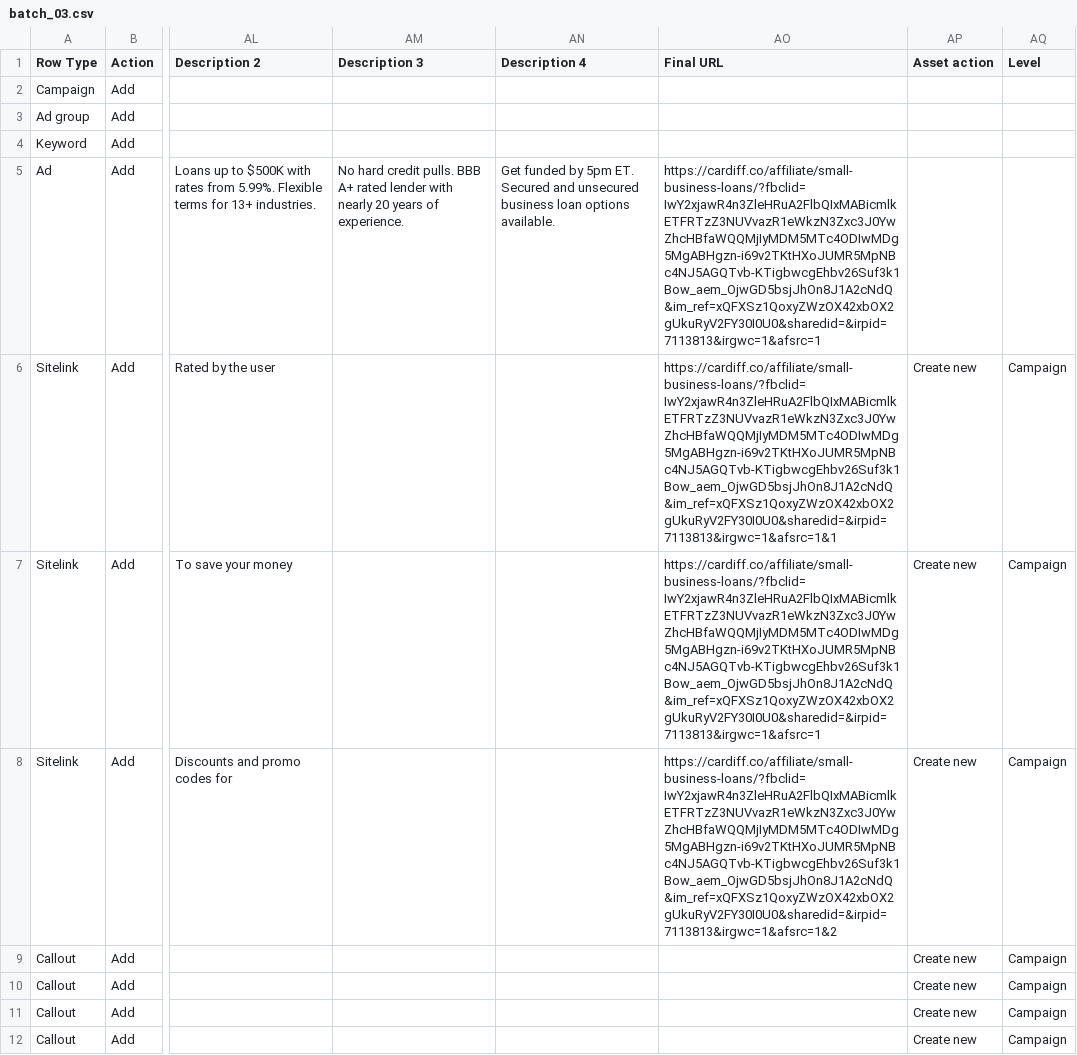
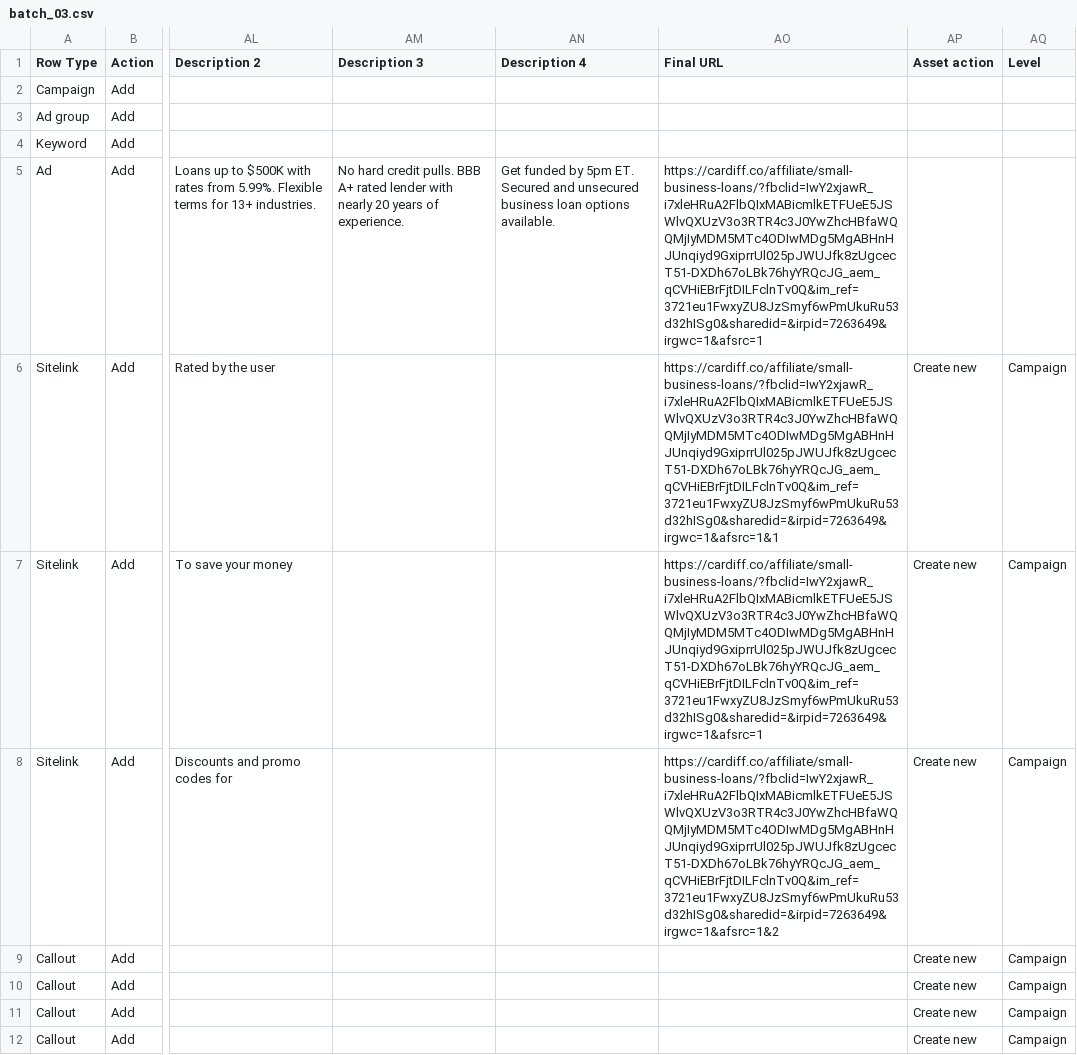
Before and after one commit to ductrau16823-a11y/vippro-campping, a CSV file: bulk_v2_out_test6/batch_03.csv, drawn as a sheet; only a part is shown, gaps mark what is left out; the diff names each change by its address in the sheet, - before the commit and + after, or states it on an @@ line.

```diff
--- a/bulk_v2_out_test6/batch_03.csv
+++ b/bulk_v2_out_test6/batch_03.csv
-AO5 (Final URL): https://cardiff.co/affiliate/small-business-loans/?fbclid=IwY2xjawR4n3ZleHRuA2FlbQIxMABicmlkETFRTzZ3NUVvazR1eWkzN3Zxc3J0YwZhcHBfaWQQMjIyMDM5MTc4ODIwMDg5MgABHgzn-i69v2TKtHXoJUMR5MpNBc4NJ5AGQTvb-KTigbwcgEhbv26Suf3k1Bow_aem_OjwGD5bsjJhOn8J1A2cNdQ&im_ref=xQFXSz1QoxyZWzOX42xbOX2gUkuRyV2FY30I0U0&sharedid=&irpid=7113813&irgwc=1&afsrc=1
+AO5 (Final URL): https://cardiff.co/affiliate/small-business-loans/?fbclid=IwY2xjawR_i7xleHRuA2FlbQIxMABicmlkETFUeE5JSWlvQXUzV3o3RTR4c3J0YwZhcHBfaWQQMjIyMDM5MTc4ODIwMDg5MgABHnHJUnqiyd9GxiprrUl025pJWUJfk8zUgcecT51-DXDh67oLBk76hyYRQcJG_aem_qCVHiEBrFjtDILFclnTv0Q&im_ref=3721eu1FwxyZU8JzSmyf6wPmUkuRu53d32hISg0&sharedid=&irpid=7263649&irgwc=1&afsrc=1
-AO6 (Final URL): https://cardiff.co/affiliate/small-business-loans/?fbclid=IwY2xjawR4n3ZleHRuA2FlbQIxMABicmlkETFRTzZ3NUVvazR1eWkzN3Zxc3J0YwZhcHBfaWQQMjIyMDM5MTc4ODIwMDg5MgABHgzn-i69v2TKtHXoJUMR5MpNBc4NJ5AGQTvb-KTigbwcgEhbv26Suf3k1Bow_aem_OjwGD5bsjJhOn8J1A2cNdQ&im_ref=xQFXSz1QoxyZWzOX42xbOX2gUkuRyV2FY30I0U0&sharedid=&irpid=7113813&irgwc=1&afsrc=1&1
+AO6 (Final URL): https://cardiff.co/affiliate/small-business-loans/?fbclid=IwY2xjawR_i7xleHRuA2FlbQIxMABicmlkETFUeE5JSWlvQXUzV3o3RTR4c3J0YwZhcHBfaWQQMjIyMDM5MTc4ODIwMDg5MgABHnHJUnqiyd9GxiprrUl025pJWUJfk8zUgcecT51-DXDh67oLBk76hyYRQcJG_aem_qCVHiEBrFjtDILFclnTv0Q&im_ref=3721eu1FwxyZU8JzSmyf6wPmUkuRu53d32hISg0&sharedid=&irpid=7263649&irgwc=1&afsrc=1&1
-AO7 (Final URL): https://cardiff.co/affiliate/small-business-loans/?fbclid=IwY2xjawR4n3ZleHRuA2FlbQIxMABicmlkETFRTzZ3NUVvazR1eWkzN3Zxc3J0YwZhcHBfaWQQMjIyMDM5MTc4ODIwMDg5MgABHgzn-i69v2TKtHXoJUMR5MpNBc4NJ5AGQTvb-KTigbwcgEhbv26Suf3k1Bow_aem_OjwGD5bsjJhOn8J1A2cNdQ&im_ref=xQFXSz1QoxyZWzOX42xbOX2gUkuRyV2FY30I0U0&sharedid=&irpid=7113813&irgwc=1&afsrc=1
+AO7 (Final URL): https://cardiff.co/affiliate/small-business-loans/?fbclid=IwY2xjawR_i7xleHRuA2FlbQIxMABicmlkETFUeE5JSWlvQXUzV3o3RTR4c3J0YwZhcHBfaWQQMjIyMDM5MTc4ODIwMDg5MgABHnHJUnqiyd9GxiprrUl025pJWUJfk8zUgcecT51-DXDh67oLBk76hyYRQcJG_aem_qCVHiEBrFjtDILFclnTv0Q&im_ref=3721eu1FwxyZU8JzSmyf6wPmUkuRu53d32hISg0&sharedid=&irpid=7263649&irgwc=1&afsrc=1
-AO8 (Final URL): https://cardiff.co/affiliate/small-business-loans/?fbclid=IwY2xjawR4n3ZleHRuA2FlbQIxMABicmlkETFRTzZ3NUVvazR1eWkzN3Zxc3J0YwZhcHBfaWQQMjIyMDM5MTc4ODIwMDg5MgABHgzn-i69v2TKtHXoJUMR5MpNBc4NJ5AGQTvb-KTigbwcgEhbv26Suf3k1Bow_aem_OjwGD5bsjJhOn8J1A2cNdQ&im_ref=xQFXSz1QoxyZWzOX42xbOX2gUkuRyV2FY30I0U0&sharedid=&irpid=7113813&irgwc=1&afsrc=1&2
+AO8 (Final URL): https://cardiff.co/affiliate/small-business-loans/?fbclid=IwY2xjawR_i7xleHRuA2FlbQIxMABicmlkETFUeE5JSWlvQXUzV3o3RTR4c3J0YwZhcHBfaWQQMjIyMDM5MTc4ODIwMDg5MgABHnHJUnqiyd9GxiprrUl025pJWUJfk8zUgcecT51-DXDh67oLBk76hyYRQcJG_aem_qCVHiEBrFjtDILFclnTv0Q&im_ref=3721eu1FwxyZU8JzSmyf6wPmUkuRu53d32hISg0&sharedid=&irpid=7263649&irgwc=1&afsrc=1&2
```
Also changed, not shown: 52 other files.
